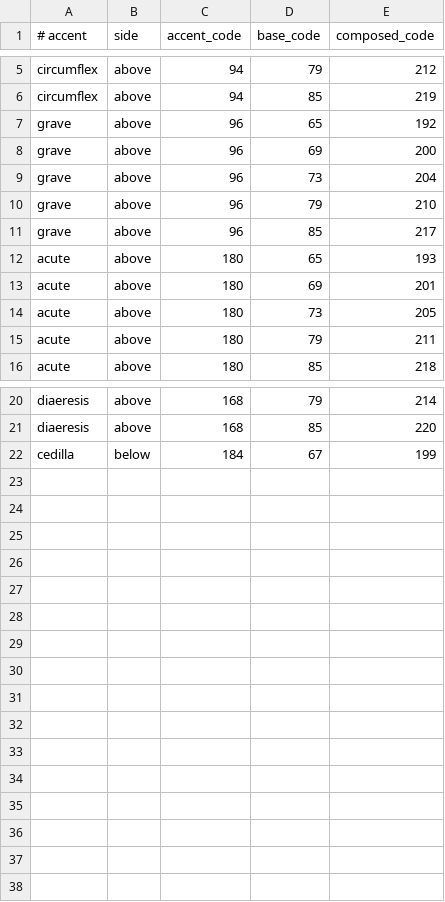
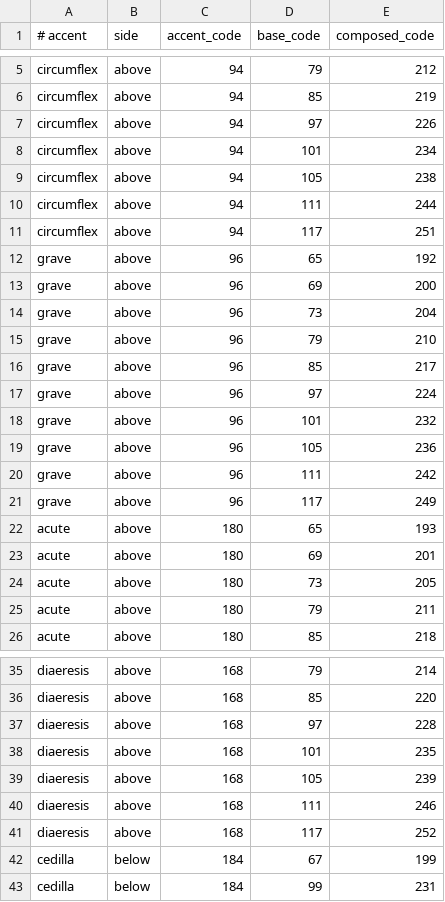
Before and after one commit to tamdaz/tom.cr, a TSV file: src/data/accents.tsv, drawn as a sheet; only a part is shown, gaps mark what is left out; the diff covers the shown part only; the diff names each change by its address in the sheet, - before the commit and + after, or states it on an @@ line.

Commit message:
Register new accent characters into CSV

```diff
--- a/src/data/accents.tsv
+++ b/src/data/accents.tsv
+row 7: circumflex | above | 94 | 97 | 226
+row 8: circumflex | above | 94 | 101 | 234
+row 9: circumflex | above | 94 | 105 | 238
+row 10: circumflex | above | 94 | 111 | 244
+row 11: circumflex | above | 94 | 117 | 251
+row 17: grave | above | 96 | 97 | 224
+row 18: grave | above | 96 | 101 | 232
+row 19: grave | above | 96 | 105 | 236
+row 20: grave | above | 96 | 111 | 242
+row 21: grave | above | 96 | 117 | 249
+row 37: diaeresis | above | 168 | 97 | 228
+row 38: diaeresis | above | 168 | 101 | 235
+row 39: diaeresis | above | 168 | 105 | 239
+row 40: diaeresis | above | 168 | 111 | 246
+row 41: diaeresis | above | 168 | 117 | 252
+row 43: cedilla | below | 184 | 99 | 231
```
Also changed, not shown: 5 added rows elsewhere in this file.
